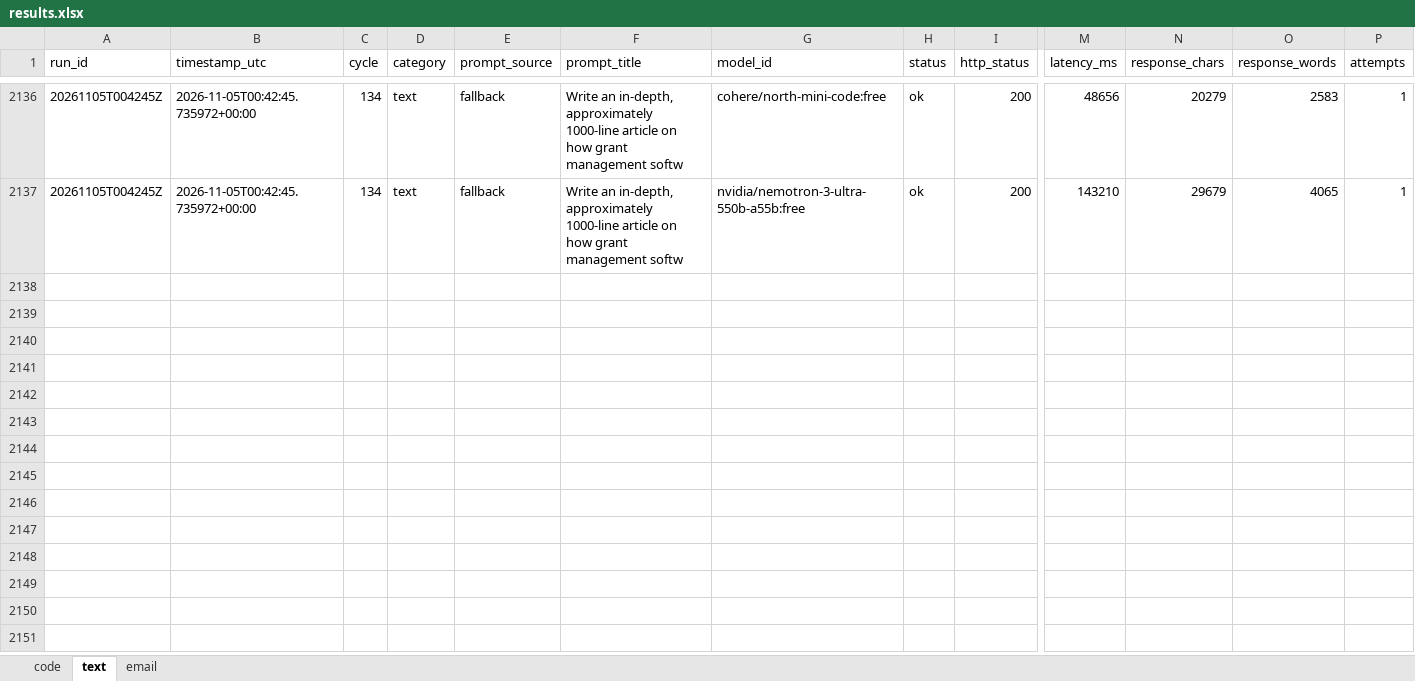
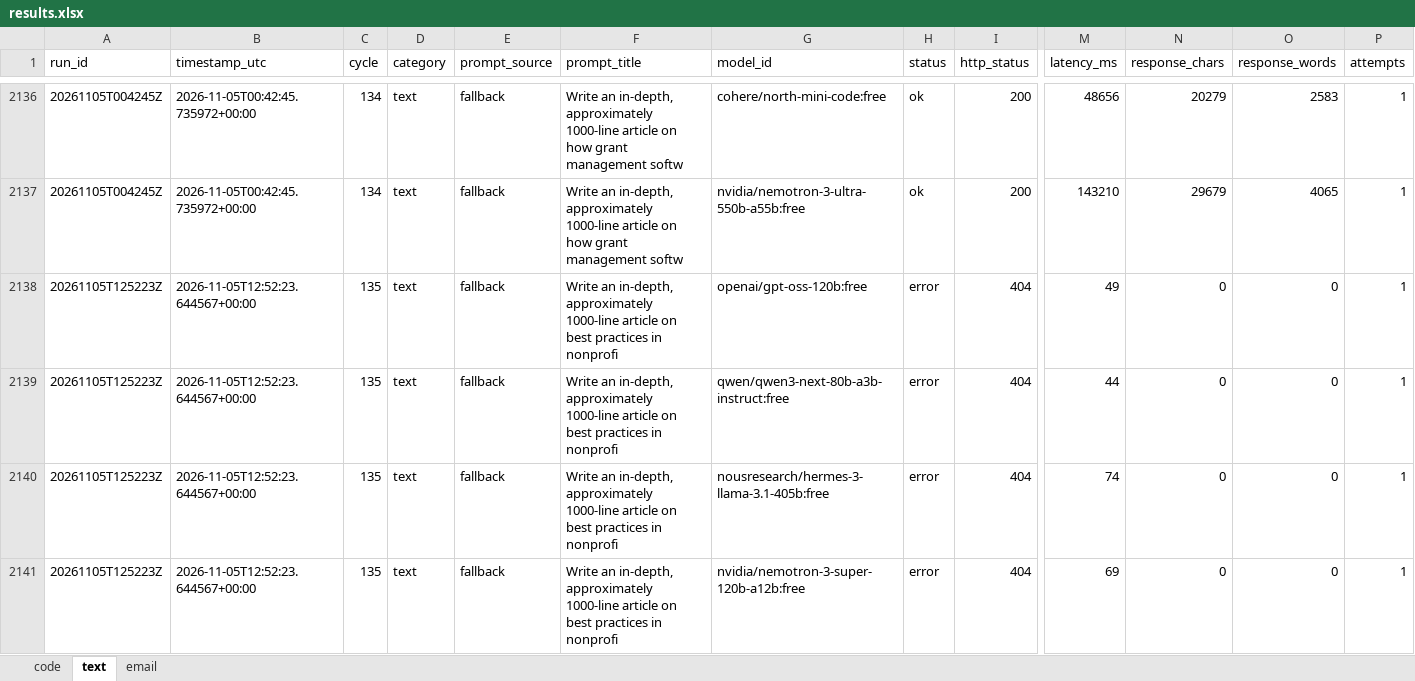
Before and after one commit to upendrasabnis/model-bench, an Excel workbook: results.xlsx, sheet text, drawn as a sheet; only a part is shown, gaps mark what is left out; values as stored, in another font and other column widths than the file's, no borders; rows hold the shown columns only; the diff covers the shown part only; the diff names each change by its address in the sheet, - before the commit and + after, or states it on an @@ line.

```diff
--- a/results.xlsx (sheet text)
+++ b/results.xlsx (sheet text)
+row 2138: 20261105T125223Z | 2026-11-05T12:52:23.644567+00:00 | 135 | text | fallback | Write an in-depth, approximately 1000-line article on best practices in nonprofi | openai/gpt-oss-120b:free | error | 404 | 49 | 0 | 0 | 1
+row 2139: 20261105T125223Z | 2026-11-05T12:52:23.644567+00:00 | 135 | text | fallback | Write an in-depth, approximately 1000-line article on best practices in nonprofi | qwen/qwen3-next-80b-a3b-instruct:free | error | 404 | 44 | 0 | 0 | 1
+row 2140: 20261105T125223Z | 2026-11-05T12:52:23.644567+00:00 | 135 | text | fallback | Write an in-depth, approximately 1000-line article on best practices in nonprofi | nousresearch/hermes-3-llama-3.1-405b:free | error | 404 | 74 | 0 | 0 | 1
+row 2141: 20261105T125223Z | 2026-11-05T12:52:23.644567+00:00 | 135 | text | fallback | Write an in-depth, approximately 1000-line article on best practices in nonprofi | nvidia/nemotron-3-super-120b-a12b:free | error | 404 | 69 | 0 | 0 | 1
```
Also changed, not shown: 12 added rows elsewhere in this sheet, sheet code, sheet email, 10 other files.
